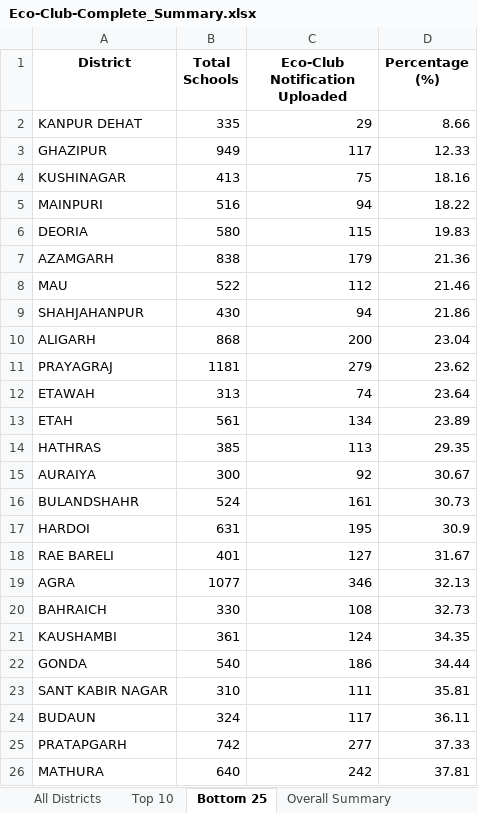
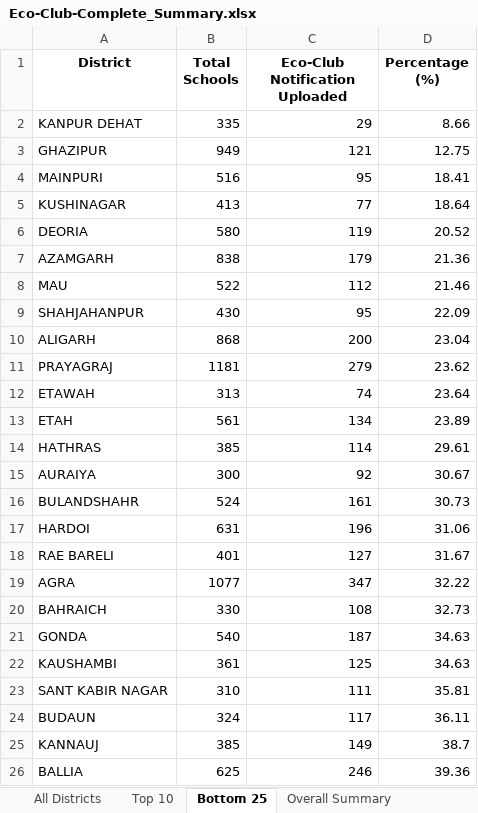
Before and after one commit to alokkmohan/ECO-Club, an Excel workbook: Eco-Club-Complete_Summary.xlsx, sheet Bottom 25, drawn as a sheet; values as stored, in another font and other column widths than the file's, no borders; removed rows and columns are numbered as before the commit, all else as after; the diff names each change by its address in the sheet, - before the commit and + after, or states it on an @@ line.

Commit message:
Auto-update 2026-01-24: 14,847 notifications, 14,707 tree uploads, 751,940 trees planted

```diff
--- a/Eco-Club-Complete_Summary.xlsx (sheet Bottom 25)
+++ b/Eco-Club-Complete_Summary.xlsx (sheet Bottom 25)
-C3 (Eco-Club Notification Uploaded): 117
+C3 (Eco-Club Notification Uploaded): 121
-D3 (Percentage (%)): 12.33
+D3 (Percentage (%)): 12.75
-row 4: KUSHINAGAR | 413 | 75 | 18.16
-C4 (Eco-Club Notification Uploaded): 94
+C4 (Eco-Club Notification Uploaded): 95
-D4 (Percentage (%)): 18.22
+D4 (Percentage (%)): 18.41
+row 5: KUSHINAGAR | 413 | 77 | 18.64
-C6 (Eco-Club Notification Uploaded): 115
+C6 (Eco-Club Notification Uploaded): 119
-D6 (Percentage (%)): 19.83
+D6 (Percentage (%)): 20.52
-C9 (Eco-Club Notification Uploaded): 94
+C9 (Eco-Club Notification Uploaded): 95
-D9 (Percentage (%)): 21.86
+D9 (Percentage (%)): 22.09
-C14 (Eco-Club Notification Uploaded): 113
+C14 (Eco-Club Notification Uploaded): 114
-D14 (Percentage (%)): 29.35
+D14 (Percentage (%)): 29.61
-C17 (Eco-Club Notification Uploaded): 195
+C17 (Eco-Club Notification Uploaded): 196
-D17 (Percentage (%)): 30.9
+D17 (Percentage (%)): 31.06
-C19 (Eco-Club Notification Uploaded): 346
+C19 (Eco-Club Notification Uploaded): 347
-D19 (Percentage (%)): 32.13
+D19 (Percentage (%)): 32.22
-row 21: KAUSHAMBI | 361 | 124 | 34.35
-C21 (Eco-Club Notification Uploaded): 186
+C21 (Eco-Club Notification Uploaded): 187
-D21 (Percentage (%)): 34.44
+D21 (Percentage (%)): 34.63
+row 22: KAUSHAMBI | 361 | 125 | 34.63
-row 25: PRATAPGARH | 742 | 277 | 37.33
-row 26: MATHURA | 640 | 242 | 37.81
+row 25: KANNAUJ | 385 | 149 | 38.7
+row 26: BALLIA | 625 | 246 | 39.36
```
Also changed, not shown: sheet All Districts, sheet Top 10, sheet Overall Summary, 1 other file.
